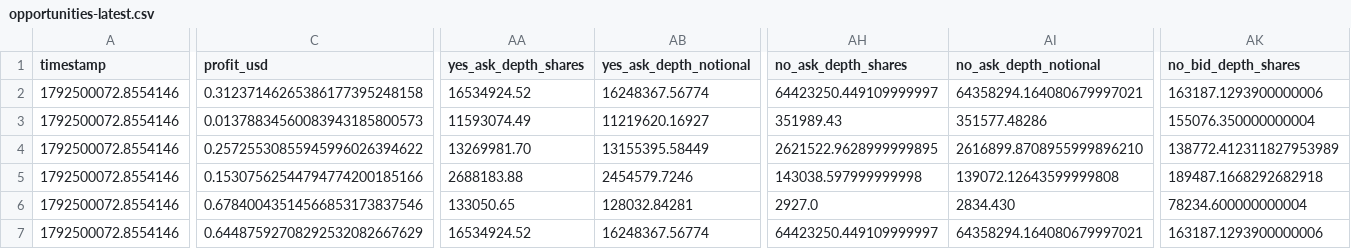
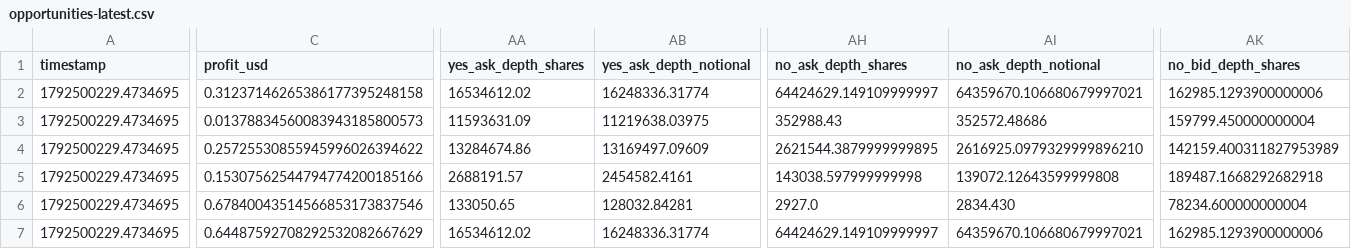
Before and after one commit to GioPresta/quiet-orbit-7k2, a CSV file: docs/data/opportunities-latest.csv, drawn as a sheet; only a part is shown, gaps mark what is left out; the diff covers the shown part only; the diff names each change by its address in the sheet, - before the commit and + after, or states it on an @@ line.

```diff
--- a/docs/data/opportunities-latest.csv
+++ b/docs/data/opportunities-latest.csv
-A2:A7 (timestamp): 1792500072.8554146
+A2:A7 (timestamp): 1792500229.4734695
-AA2 (yes_ask_depth_shares): 16534924.52
+AA2 (yes_ask_depth_shares): 16534612.02
-AB2 (yes_ask_depth_notional): 16248367.56774
+AB2 (yes_ask_depth_notional): 16248336.31774
-AH2 (no_ask_depth_shares): 64423250.449109999997
+AH2 (no_ask_depth_shares): 64424629.149109999997
-AI2 (no_ask_depth_notional): 64358294.164080679997021
+AI2 (no_ask_depth_notional): 64359670.106680679997021
-AK2 (no_bid_depth_shares): 163187.1293900000006
+AK2 (no_bid_depth_shares): 162985.1293900000006
-AA3 (yes_ask_depth_shares): 11593074.49
+AA3 (yes_ask_depth_shares): 11593631.09
-AB3 (yes_ask_depth_notional): 11219620.16927
+AB3 (yes_ask_depth_notional): 11219638.03975
-AH3 (no_ask_depth_shares): 351989.43
+AH3 (no_ask_depth_shares): 352988.43
-AI3 (no_ask_depth_notional): 351577.48286
+AI3 (no_ask_depth_notional): 352572.48686
-AK3 (no_bid_depth_shares): 155076.350000000004
+AK3 (no_bid_depth_shares): 159799.450000000004
-AA4 (yes_ask_depth_shares): 13269981.70
+AA4 (yes_ask_depth_shares): 13284674.86
-AB4 (yes_ask_depth_notional): 13155395.58449
+AB4 (yes_ask_depth_notional): 13169497.09609
-AH4 (no_ask_depth_shares): 2621522.9628999999895
+AH4 (no_ask_depth_shares): 2621544.3879999999895
-AI4 (no_ask_depth_notional): 2616899.8708955999896210
+AI4 (no_ask_depth_notional): 2616925.0979329999896210
-AK4 (no_bid_depth_shares): 138772.412311827953989
+AK4 (no_bid_depth_shares): 142159.400311827953989
-AA5 (yes_ask_depth_shares): 2688183.88
+AA5 (yes_ask_depth_shares): 2688191.57
-AB5 (yes_ask_depth_notional): 2454579.7246
+AB5 (yes_ask_depth_notional): 2454582.4161
-AA7 (yes_ask_depth_shares): 16534924.52
+AA7 (yes_ask_depth_shares): 16534612.02
-AB7 (yes_ask_depth_notional): 16248367.56774
+AB7 (yes_ask_depth_notional): 16248336.31774
-AH7 (no_ask_depth_shares): 64423250.449109999997
+AH7 (no_ask_depth_shares): 64424629.149109999997
-AI7 (no_ask_depth_notional): 64358294.164080679997021
+AI7 (no_ask_depth_notional): 64359670.106680679997021
-AK7 (no_bid_depth_shares): 163187.1293900000006
+AK7 (no_bid_depth_shares): 162985.1293900000006
```
Also changed, not shown: 32 edited cells elsewhere in this file, docs/data/matches.csv, 10 other files.
